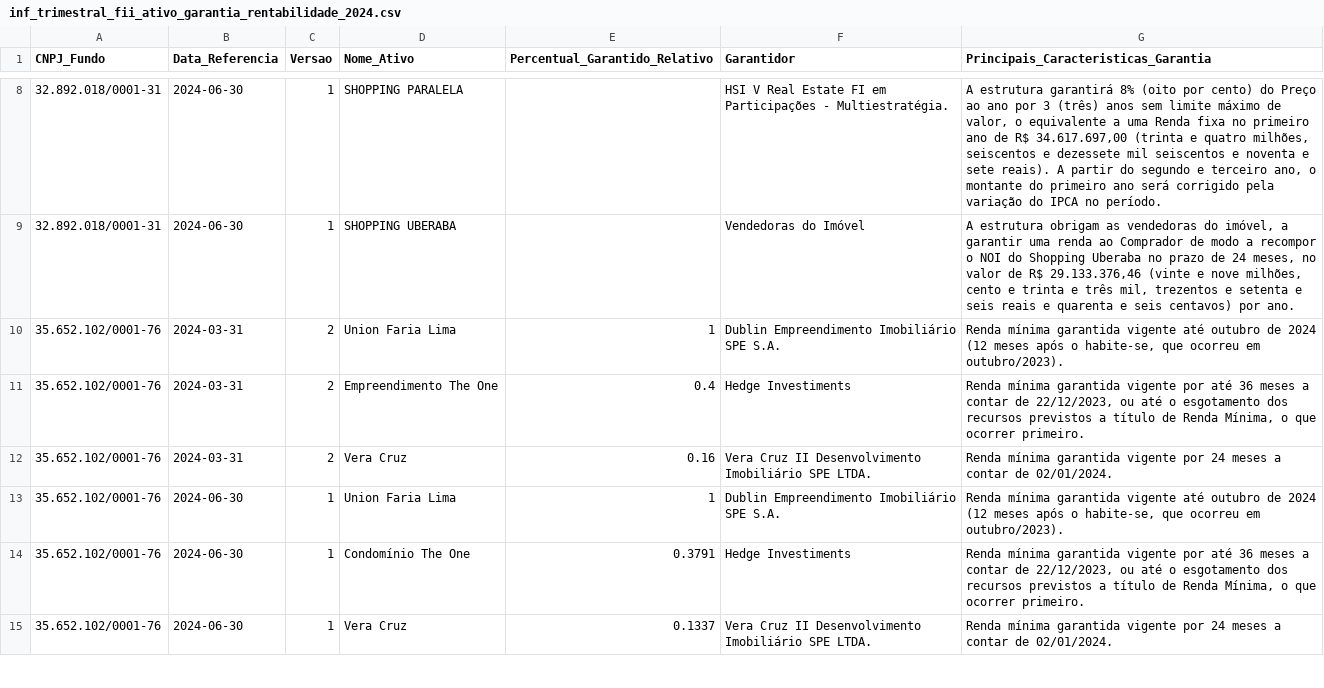
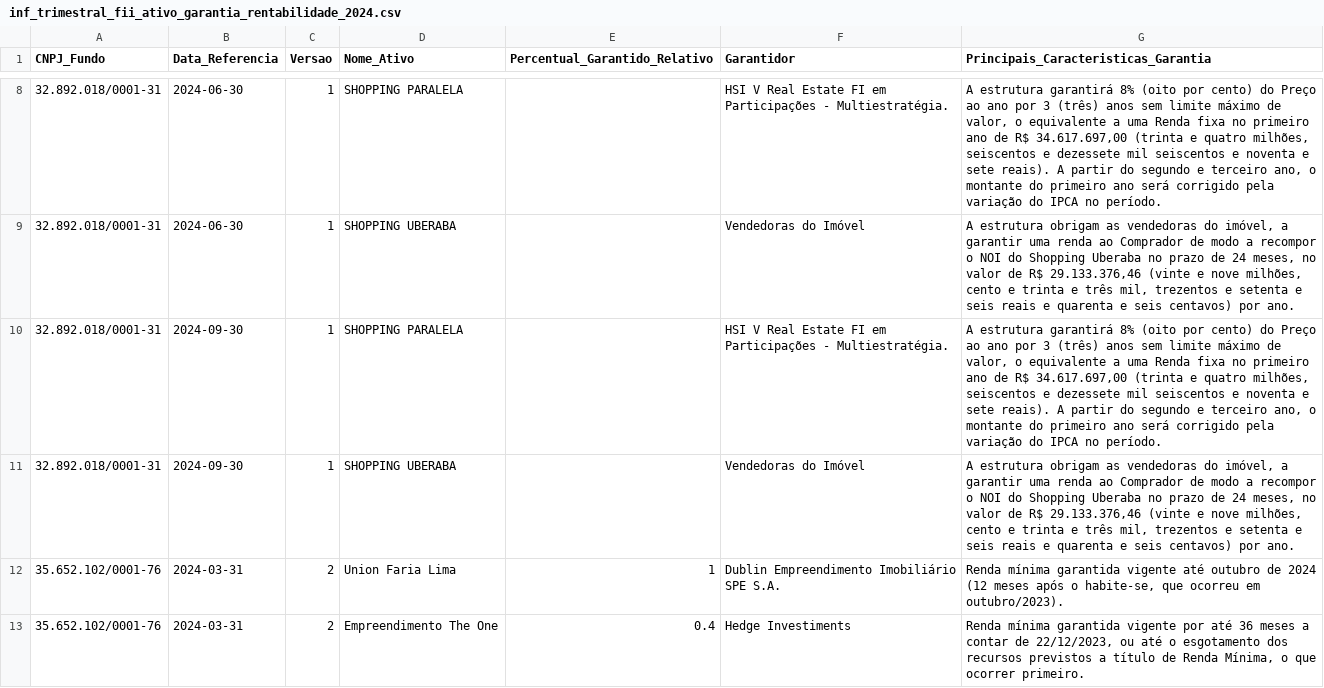
Before and after one commit to AlexPrestes/fii-dashboard, a CSV file: data/raw/trimestral/ativo_garantia_rentabilidade/inf_trimestral_fii_ativo_garantia_rentabilidade_2024.csv, drawn as a sheet; only a part is shown, gaps mark what is left out; the shorter side is filled out with more unchanged rows.

```diff
--- a/data/raw/trimestral/ativo_garantia_rentabilidade/inf_trimestral_fii_ativo_garantia_rentabilidade_2024.csv
+++ b/data/raw/trimestral/ativo_garantia_rentabilidade/inf_trimestral_fii_ativo_garantia_rentabilidade_2024.csv
@@ -9,2 +9,4 @@ CNPJ_Fundo;Data_Referencia;Versao;Nome_Ativo;Percentual_Garantido_Relativo;Garan
 32.892.018/0001-31;2024-06-30;1;SHOPPING UBERABA;;Vendedoras do Imóvel;A estrutura obrigam as vendedoras do imóvel, a garantir uma renda ao Comprador de modo a recompor o NOI do Shopping Uberaba no prazo de 24 meses, no valor de R$ 29.133.376,46 (vinte e nove milhões, cento e trinta e três mil, trezentos e setenta e seis reais e quarenta e seis centavos) por ano.
+32.892.018/0001-31;2024-09-30;1;SHOPPING PARALELA;;HSI V Real Estate FI em Participações - Multiestratégia.;A estrutura garantirá 8% (oito por cento) do Preço ao ano por 3 (três) anos sem limite máximo de valor, o equivalente a uma Renda fixa no primeiro ano de R$ 34.617.697,00 (trinta e quatro milhões, seiscentos e dezessete mil seiscentos e noventa e sete reais). A partir do segundo e terceiro ano, o montante do primeiro ano será corrigido pela variação do IPCA no período.
+32.892.018/0001-31;2024-09-30;1;SHOPPING UBERABA;;Vendedoras do Imóvel;A estrutura obrigam as vendedoras do imóvel, a garantir uma renda ao Comprador de modo a recompor o NOI do Shopping Uberaba no prazo de 24 meses, no valor de R$ 29.133.376,46 (vinte e nove milhões, cento e trinta e três mil, trezentos e setenta e seis reais e quarenta e seis centavos) por ano.
 35.652.102/0001-76;2024-03-31;2;Union Faria Lima;1;Dublin Empreendimento Imobiliário SPE S.A.;Renda mínima garantida vigente até outubro de 2024 (12 meses após o habite-se, que ocorreu em outubro/2023).
```
Also changed, not shown: data/raw/trimestral/alienacao_imovel/inf_trimestral_fii_alienacao_imovel_2024.csv, data/raw/trimestral/aquisicao_imovel/inf_trimestral_fii_aquisicao_imovel_2024.csv, 31 other files.
